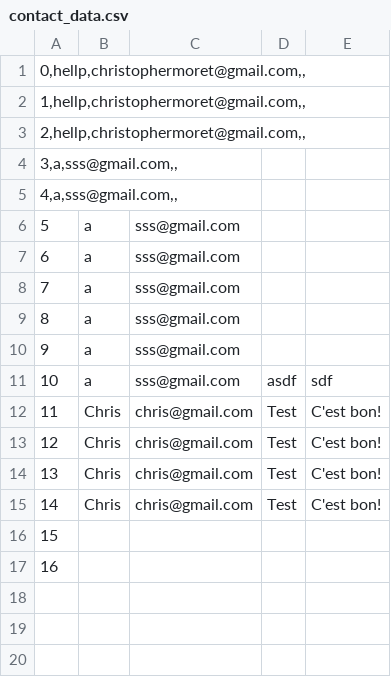
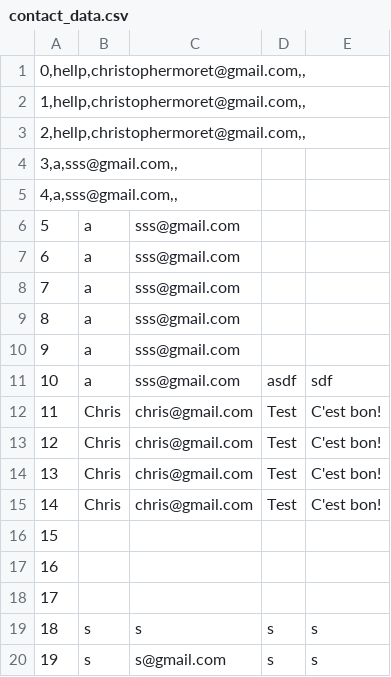
Before and after one commit to Realise-Formation-Digital/-Bootstrap-GameAgencyPortfolio, a CSV file: www/contact_data.csv, drawn as a sheet.

```diff
--- a/www/contact_data.csv
+++ b/www/contact_data.csv
@@ -17 +17,4 @@
 16;;;;
+17;;;;
+18;s;s;s;s
+19;s;s@gmail.com;s;s
```
Also changed, not shown: 5 other files.
